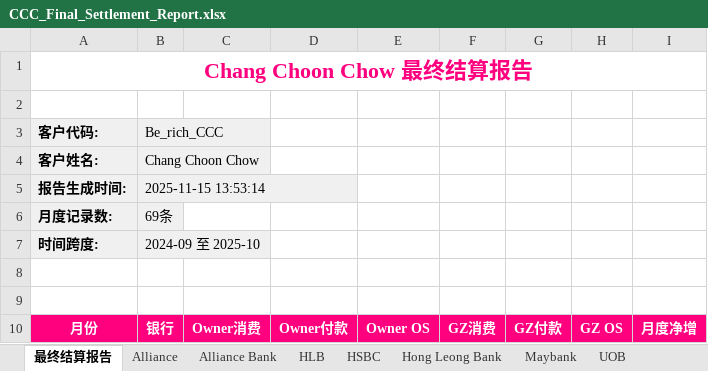
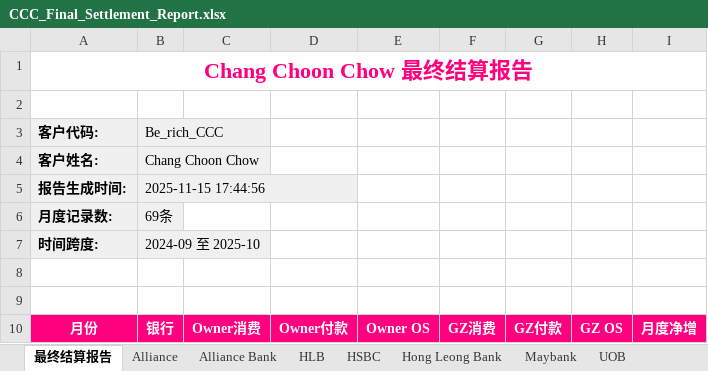
Before and after one commit to zee14913913/replit-credit-pilot, an Excel workbook: reports/CCC_Detailed_Reports/CCC_Final_Settlement_Report.xlsx, sheet 最终结算报告, drawn as a sheet; only a part is shown; values as stored, in another font and other column widths than the file's, no borders; the diff names each change by its address in the sheet, - before the commit and + after, or states it on an @@ line.

```diff
--- a/reports/CCC_Detailed_Reports/CCC_Final_Settlement_Report.xlsx (sheet 最终结算报告)
+++ b/reports/CCC_Detailed_Reports/CCC_Final_Settlement_Report.xlsx (sheet 最终结算报告)
-B5: 2025-11-15 13:53:14
+B5: 2025-11-15 17:44:56
```
Also changed, not shown: 1 other file.
